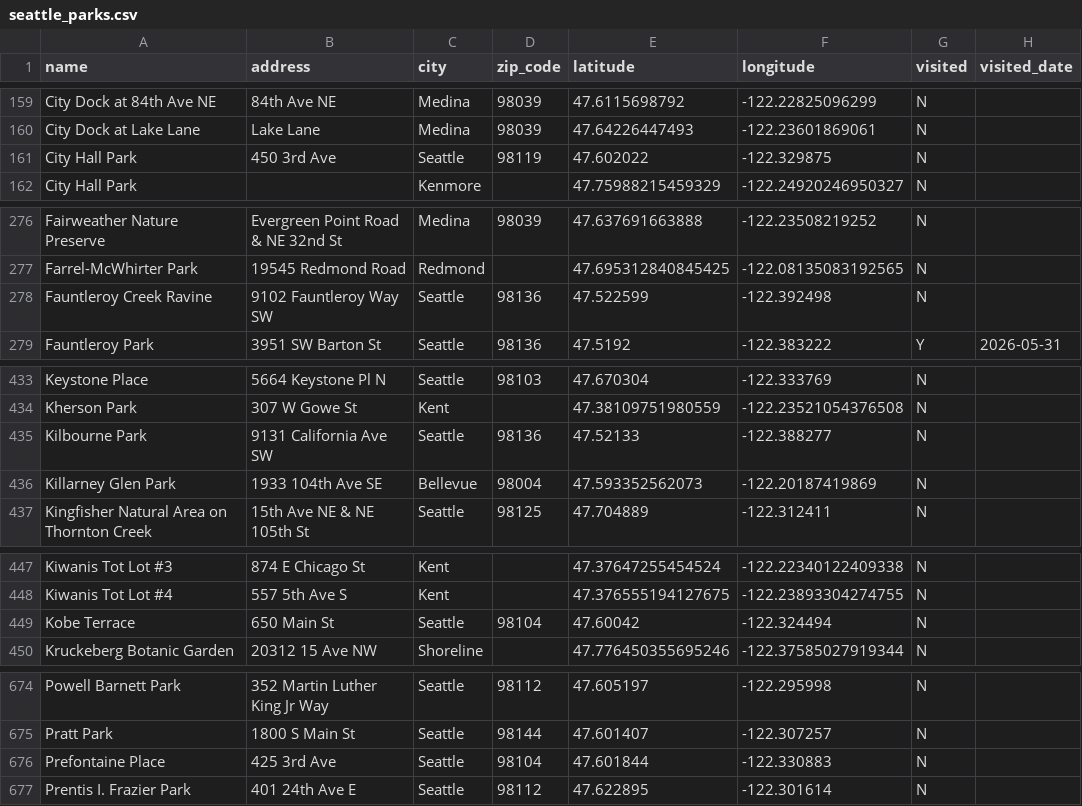
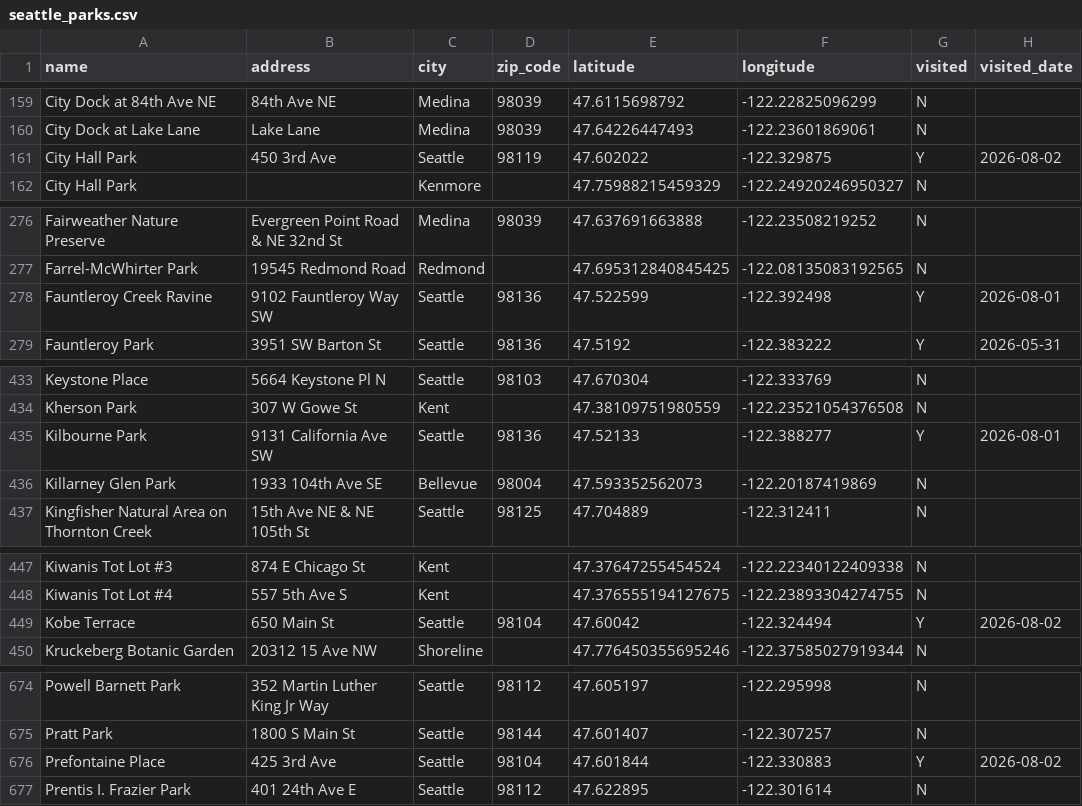
Before and after one commit to lythronaxargestes/lythronaxargestes.github.io, a CSV file: seattleparks/seattle_parks.csv, drawn as a sheet; only a part is shown, gaps mark what is left out.

Commit message:
Update parks

```diff
--- a/seattleparks/seattle_parks.csv
+++ b/seattleparks/seattle_parks.csv
@@ -160,3 +160,3 @@ City Dock at 84th Ave NE,84th Ave NE,Medina,98039,47.6115698792,-122.22825096299
 City Dock at Lake Lane,Lake Lane,Medina,98039,47.64226447493,-122.23601869061,N,
-City Hall Park,450 3rd Ave,Seattle,98119,47.602022,-122.329875,N,
+City Hall Park,450 3rd Ave,Seattle,98119,47.602022,-122.329875,Y,2026-08-02
 City Hall Park,,Kenmore,,47.75988215459329,-122.24920246950327,N,
@@ -277,3 +277,3 @@ Fairweather Nature Preserve,Evergreen Point Road & NE 32nd St,Medina,98039,47.63
 Farrel-McWhirter Park,19545 Redmond Road,Redmond,,47.695312840845425,-122.08135083192565,N,
-Fauntleroy Creek Ravine,9102 Fauntleroy Way SW,Seattle,98136,47.522599,-122.392498,N,
+Fauntleroy Creek Ravine,9102 Fauntleroy Way SW,Seattle,98136,47.522599,-122.392498,Y,2026-08-01
 Fauntleroy Park,3951 SW Barton St,Seattle,98136,47.5192,-122.383222,Y,2026-05-31
@@ -434,3 +434,3 @@ Keystone Place,5664 Keystone Pl N,Seattle,98103,47.670304,-122.333769,N,
 Kherson Park,307 W Gowe St,Kent,,47.38109751980559,-122.23521054376508,N,
-Kilbourne Park,9131 California Ave SW,Seattle,98136,47.52133,-122.388277,N,
+Kilbourne Park,9131 California Ave SW,Seattle,98136,47.52133,-122.388277,Y,2026-08-01
 Killarney Glen Park,1933 104th Ave SE,Bellevue,98004,47.593352562073,-122.20187419869,N,
@@ -448,3 +448,3 @@ Kiwanis Tot Lot #3,874 E Chicago St,Kent,,47.37647255454524,-122.22340122409338,
 Kiwanis Tot Lot #4,557 5th Ave S,Kent,,47.376555194127675,-122.23893304274755,N,
-Kobe Terrace,650 Main St,Seattle,98104,47.60042,-122.324494,N,
+Kobe Terrace,650 Main St,Seattle,98104,47.60042,-122.324494,Y,2026-08-02
 Kruckeberg Botanic Garden,20312 15 Ave NW,Shoreline,,47.776450355695246,-122.37585027919344,N,
@@ -675,3 +675,3 @@ Powell Barnett Park,352 Martin Luther King Jr Way,Seattle,98112,47.605197,-122.2
 Pratt Park,1800 S Main St,Seattle,98144,47.601407,-122.307257,N,
-Prefontaine Place,425 3rd Ave,Seattle,98104,47.601844,-122.330883,N,
+Prefontaine Place,425 3rd Ave,Seattle,98104,47.601844,-122.330883,Y,2026-08-02
 Prentis I. Frazier Park,401 24th Ave E,Seattle,98112,47.622895,-122.301614,N,
```
Also changed, not shown: 1 other file.
